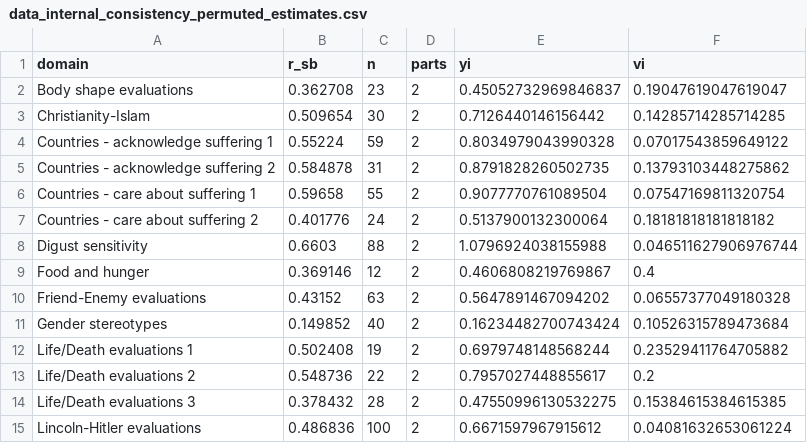
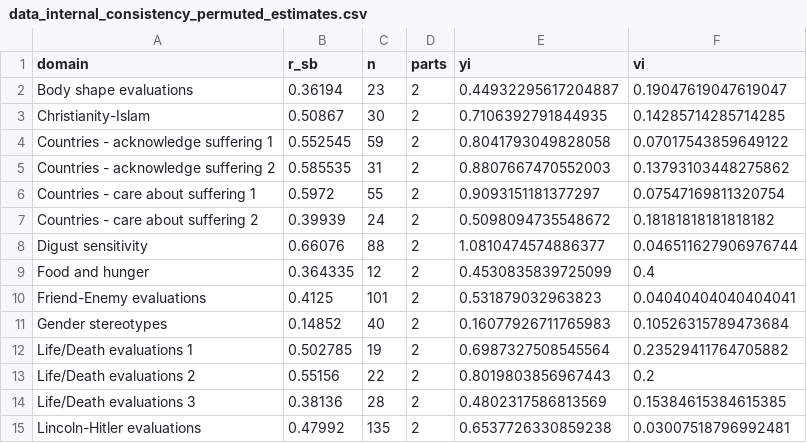
Before and after one commit to ianhussey/irap-reliability-meta-analysis, a CSV file: data/effect sizes for meta-analyses/data_internal_consistency_permuted_estimates.csv, drawn as a sheet; only a part is shown; the diff covers the shown part only.

```diff
--- a/data/effect sizes for meta-analyses/data_internal_consistency_permuted_estimates.csv
+++ b/data/effect sizes for meta-analyses/data_internal_consistency_permuted_estimates.csv
@@ -1,15 +1,15 @@
 domain,r_sb,n,parts,yi,vi
-Body shape evaluations,0.362708,23,2,0.45052732969846837,0.19047619047619047
-Christianity-Islam,0.509654,30,2,0.7126440146156442,0.14285714285714285
-Countries - acknowledge suffering 1,0.55224,59,2,0.8034979043990328,0.07017543859649122
-Countries - acknowledge suffering 2,0.584878,31,2,0.8791828260502735,0.13793103448275862
-Countries - care about suffering 1,0.59658,55,2,0.9077770761089504,0.07547169811320754
-Countries - care about suffering 2,0.401776,24,2,0.5137900132300064,0.18181818181818182
-Digust sensitivity,0.6603,88,2,1.0796924038155988,0.046511627906976744
-Food and hunger,0.369146,12,2,0.4606808219769867,0.4
-Friend-Enemy evaluations,0.43152,63,2,0.5647891467094202,0.06557377049180328
-Gender stereotypes,0.149852,40,2,0.16234482700743424,0.10526315789473684
-Life/Death evaluations 1,0.502408,19,2,0.6979748148568244,0.23529411764705882
-Life/Death evaluations 2,0.548736,22,2,0.7957027448855617,0.2
-Life/Death evaluations 3,0.378432,28,2,0.47550996130532275,0.15384615384615385
-Lincoln-Hitler evaluations,0.486836,100,2,0.6671597967915612,0.04081632653061224
+Body shape evaluations,0.36194,23,2,0.44932295617204887,0.19047619047619047
+Christianity-Islam,0.50867,30,2,0.7106392791844935,0.14285714285714285
+Countries - acknowledge suffering 1,0.552545,59,2,0.8041793049828058,0.07017543859649122
+Countries - acknowledge suffering 2,0.585535,31,2,0.8807667470552003,0.13793103448275862
+Countries - care about suffering 1,0.5972,55,2,0.9093151181377297,0.07547169811320754
+Countries - care about suffering 2,0.39939,24,2,0.5098094735548672,0.18181818181818182
+Digust sensitivity,0.66076,88,2,1.0810474574886377,0.046511627906976744
+Food and hunger,0.364335,12,2,0.4530835839725099,0.4
+Friend-Enemy evaluations,0.4125,101,2,0.531879032963823,0.04040404040404041
+Gender stereotypes,0.14852,40,2,0.16077926711765983,0.10526315789473684
+Life/Death evaluations 1,0.502785,19,2,0.6987327508545564,0.23529411764705882
+Life/Death evaluations 2,0.55156,22,2,0.8019803856967443,0.2
+Life/Death evaluations 3,0.38136,28,2,0.4802317586813569,0.15384615384615385
+Lincoln-Hitler evaluations,0.47992,135,2,0.6537726330859238,0.03007518796992481
```
Also changed, not shown: 24 edited cells elsewhere in this file, data/effect sizes for meta-analyses/data_internal_consistency_firstsecondhalves.csv, data/effect sizes for meta-analyses/data_internal_consistency_oddeventrials.csv, 12 other files.
